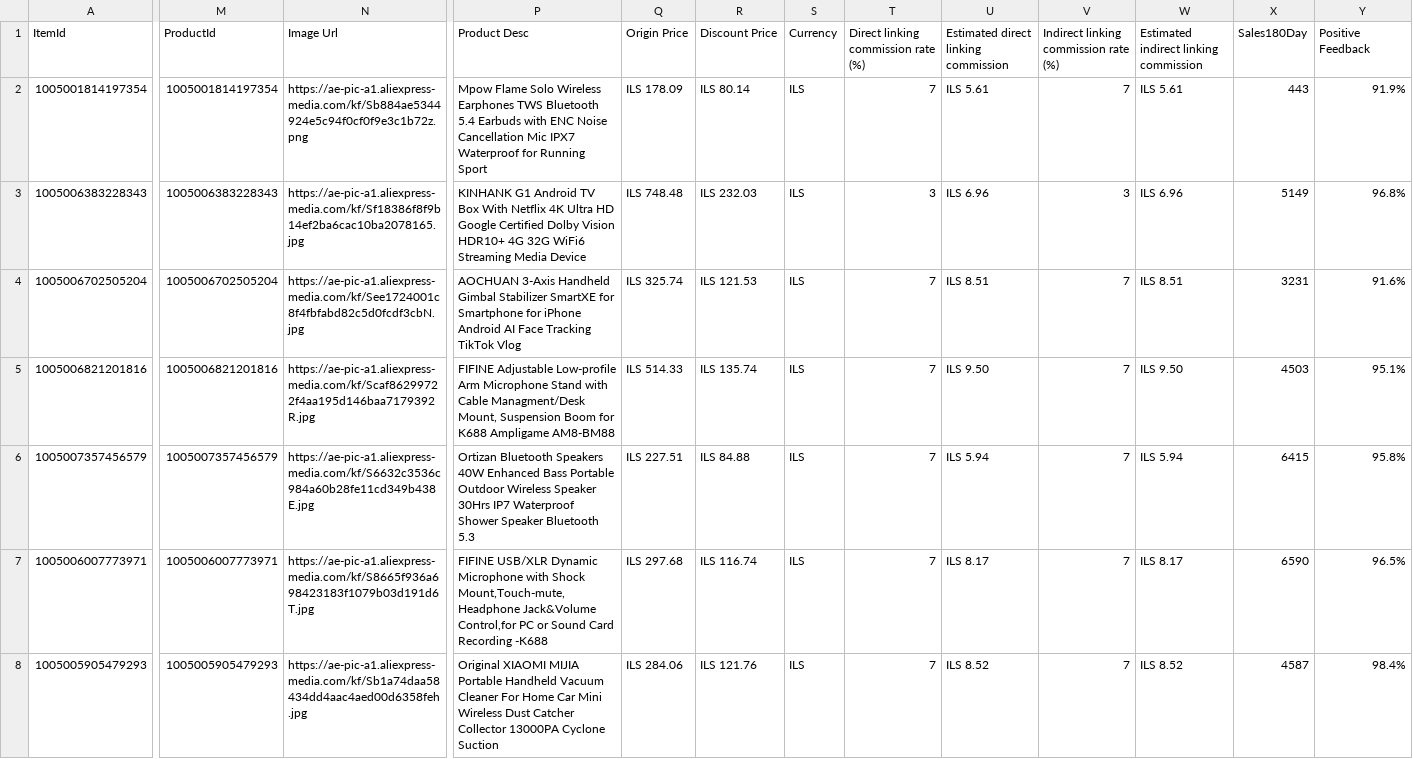
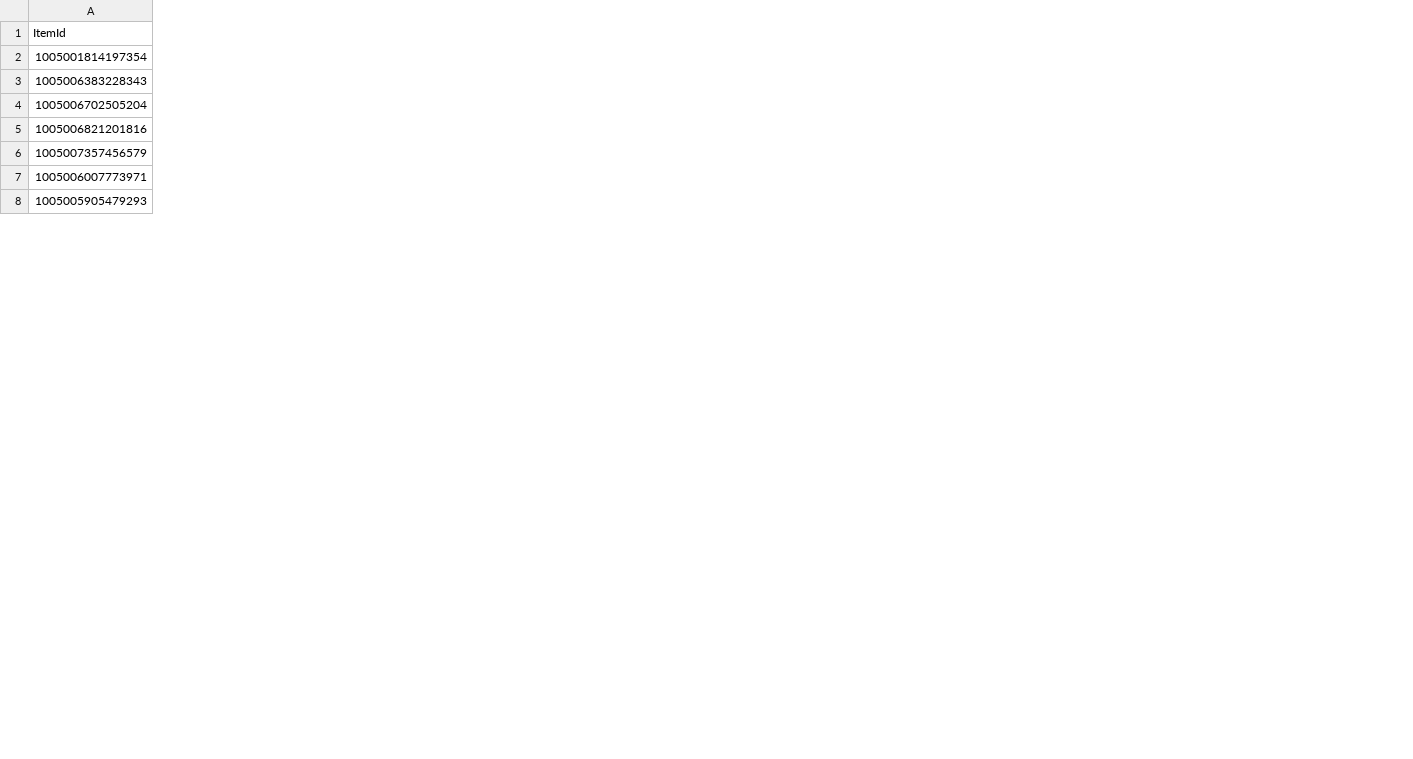
Before and after one commit to itushnk/telegram, a CSV file: post_for_video_test.csv, drawn as a sheet; only a part is shown, gaps mark what is left out; the diff covers the shown part only; the diff names each change by its address in the sheet, - before the commit and + after, or states it on an @@ line.

Commit message:
Update post_for_video_test.csv

```diff
--- a/post_for_video_test.csv
+++ b/post_for_video_test.csv
-column M (ProductId), rows 2-8: 1005001814197354 | 1005006383228343 | 1005006702505204 | 1005006821201816 | 1005007357456579 | 1005006007773971 | 1005005905479293
-column N (Image Url), rows 2-8: https://ae-pic-a1.aliexpress-media.com/kf/Sb884ae5344924e5c94f0cf0f9e3c1b72z.png | https://ae-pic-a1.aliexpress-media.com/kf/Sf18386f8f9b14ef2ba6cac10ba2078165.jpg | https://ae-pic-a1.aliexpress-media.com/kf/See1724001c8f4fbfabd82c5d0fcdf3cbN.jpg | https://ae-pic-a1.aliexpress-media.com/kf/Scaf86299722f4aa195d146baa7179392R.jpg | https://ae-pic-a1.aliexpress-media.com/kf/S6632c3536c984a60b28fe11cd349b438E.jpg | https://ae-pic-a1.aliexpress-media.com/kf/S8665f936a698423183f1079b03d191d6T.jpg | https://ae-pic-a1.aliexpress-media.com/kf/Sb1a74daa58434dd4aac4aed00d6358feh.jpg
-column P (Product Desc), rows 2-8: Mpow Flame Solo Wireless Earphones TWS Bluetooth 5.4 Earbuds with ENC Noise Cancellation Mic IPX7 Waterproof for Running Sport | KINHANK G1 Android TV Box With Netflix 4K Ultra HD Google Certified Dolby Vision HDR10+ 4G 32G WiFi6 Streaming Media Device | AOCHUAN 3-Axis Handheld Gimbal Stabilizer SmartXE for Smartphone for iPhone Android AI Face Tracking TikTok Vlog | FIFINE Adjustable Low-profile Arm Microphone Stand with Cable Managment/Desk Mount, Suspension Boom for K688 Ampligame AM8-BM88 | Ortizan Bluetooth Speakers 40W Enhanced Bass Portable Outdoor Wireless Speaker 30Hrs IP7 Waterproof Shower Speaker Bluetooth 5.3 | FIFINE USB/XLR Dynamic Microphone with Shock Mount,Touch-mute,Headphone Jack&Volume Control,for PC or Sound Card Recording -K688 | Original XIAOMI MIJIA Portable Handheld Vacuum Cleaner For Home Car Mini Wireless Dust Catcher Collector 13000PA Cyclone Suction
-column Q (Origin Price), rows 2-8: ILS 178.09 | ILS 748.48 | ILS 325.74 | ILS 514.33 | ILS 227.51 | ILS 297.68 | ILS 284.06
-column R (Discount Price), rows 2-8: ILS 80.14 | ILS 232.03 | ILS 121.53 | ILS 135.74 | ILS 84.88 | ILS 116.74 | ILS 121.76
-column S (Currency), rows 2-8: all ILS
-column T, rows 1-8: Direct linking commission rate (%) | 7 | 3 | 7 | 7 | 7 | 7 | 7
-column U, rows 1-8: Estimated direct linking commission | ILS 5.61 | ILS 6.96 | ILS 8.51 | ILS 9.50 | ILS 5.94 | ILS 8.17 | ILS 8.52
-column V, rows 1-8: Indirect linking commission rate (%) | 7 | 3 | 7 | 7 | 7 | 7 | 7
-column W, rows 1-8: Estimated indirect linking commission | ILS 5.61 | ILS 6.96 | ILS 8.51 | ILS 9.50 | ILS 5.94 | ILS 8.17 | ILS 8.52
-column X (Sales180Day), rows 2-8: 443 | 5149 | 3231 | 4503 | 6415 | 6590 | 4587
-column Y (Positive Feedback), rows 2-8: 91.9% | 96.8% | 91.6% | 95.1% | 95.8% | 96.5% | 98.4%
```
Also changed, not shown: 1 removed row and 7 removed columns elsewhere in this file.
